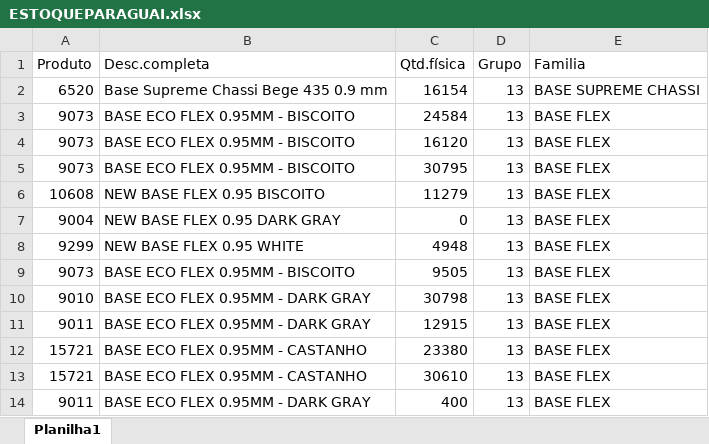
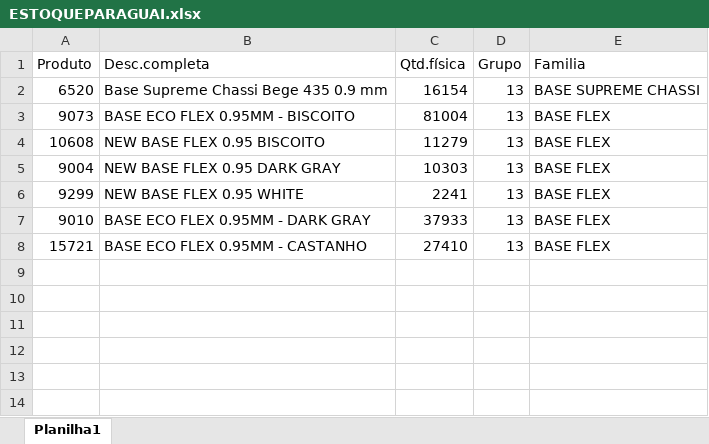
Before and after one commit to afbertuolsmart/SMART-STOCK, an Excel workbook: data-source/ESTOQUEPARAGUAI.xlsx, sheet Planilha1, drawn as a sheet; values as stored, in another font and other column widths than the file's, no cell formats; removed rows and columns are numbered as before the commit, all else as after; the diff names each change by its address in the sheet, - before the commit and + after, or states it on an @@ line.

```diff
--- a/data-source/ESTOQUEPARAGUAI.xlsx (sheet Planilha1)
+++ b/data-source/ESTOQUEPARAGUAI.xlsx (sheet Planilha1)
-C3 (Qtd.física): 24584
+C3 (Qtd.física): 81004
-row 4: 9073 | BASE ECO FLEX 0.95MM - BISCOITO | 16120 | 13 | BASE FLEX
-row 5: 9073 | BASE ECO FLEX 0.95MM - BISCOITO | 30795 | 13 | BASE FLEX
-C5 (Qtd.física): 0
+C5 (Qtd.física): 10303
-C6 (Qtd.física): 4948
+C6 (Qtd.física): 2241
-row 9: 9073 | BASE ECO FLEX 0.95MM - BISCOITO | 9505 | 13 | BASE FLEX
-C7 (Qtd.física): 30798
+C7 (Qtd.física): 37933
-row 11: 9011 | BASE ECO FLEX 0.95MM - DARK GRAY | 12915 | 13 | BASE FLEX
-C8 (Qtd.física): 23380
+C8 (Qtd.física): 27410
-row 13: 15721 | BASE ECO FLEX 0.95MM - CASTANHO | 30610 | 13 | BASE FLEX
-row 14: 9011 | BASE ECO FLEX 0.95MM - DARK GRAY | 400 | 13 | BASE FLEX
```
Also changed, not shown: cell formats, data-source/COMPRABASES.xlsx, data-source/COMPRAPARAGUAI.xlsx, 9 other files.
